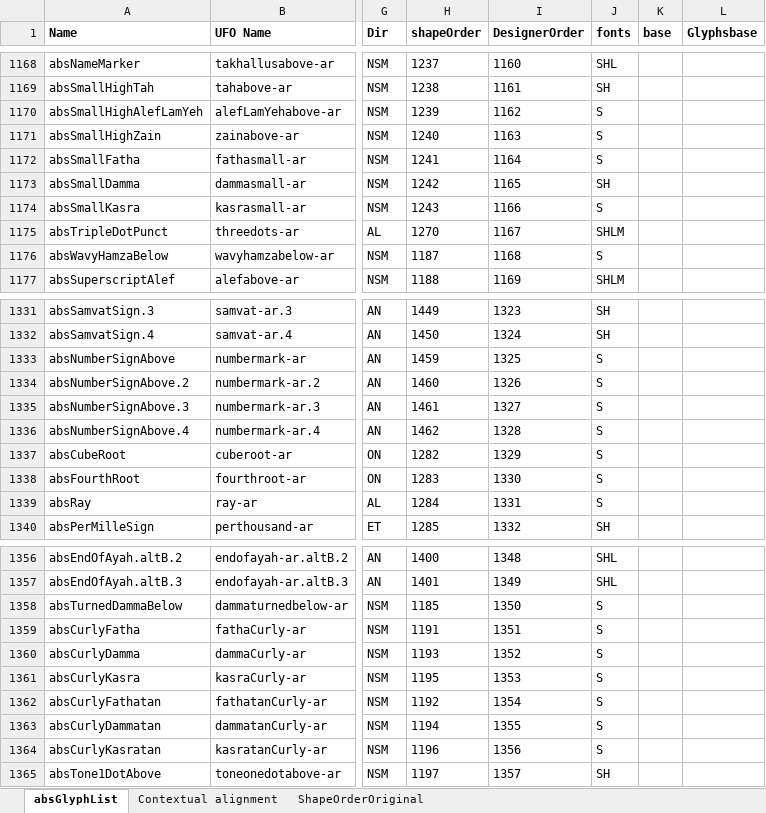
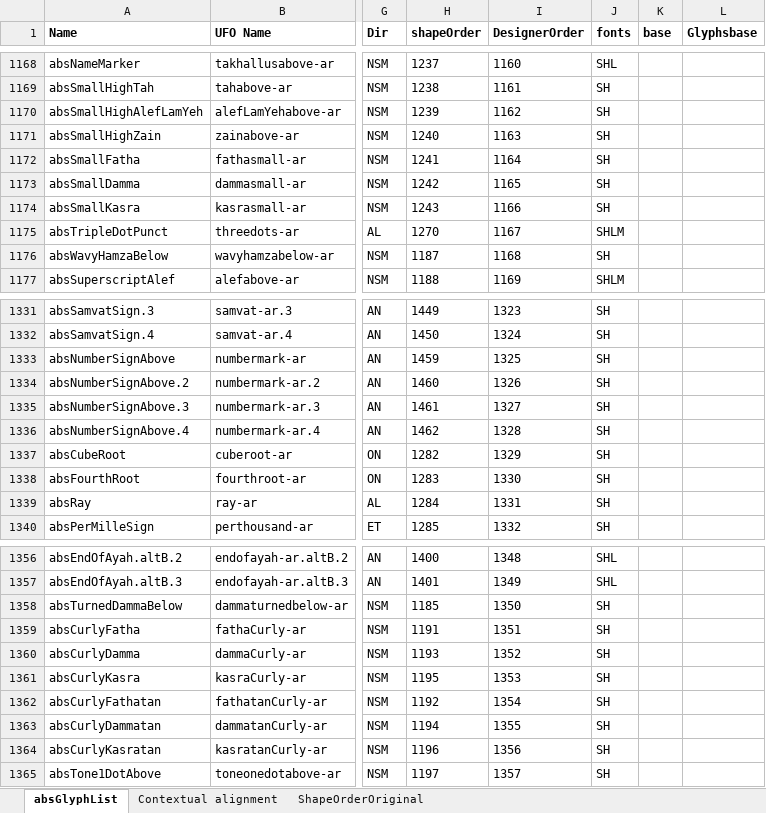
Before and after one commit to silnrsi/font-arab-tools, an Excel workbook: absGlyphList/absGlyphList.xlsx, sheet absGlyphList, drawn as a sheet; only a part is shown, gaps mark what is left out; values as stored, in another font and other column widths than the file's, no borders; charts and pictures not drawn; the diff covers the shown part only; the diff names each change by its address in the sheet, - before the commit and + after, or states it on an @@ line.

Commit message:
Added last characters for BHS to add to Harmattan font. With these characters Harmattan should match (and have a few more than) the current Scheherazade.

```diff
--- a/absGlyphList/absGlyphList.xlsx (sheet absGlyphList)
+++ b/absGlyphList/absGlyphList.xlsx (sheet absGlyphList)
-J1170:J1172 (fonts): S
+J1170:J1172 (fonts): SH
-J1174 (fonts): S
+J1174 (fonts): SH
-J1176 (fonts): S
+J1176 (fonts): SH
-J1333:J1339 (fonts): S
+J1333:J1339 (fonts): SH
-J1358:J1364 (fonts): S
+J1358:J1364 (fonts): SH
```
Also changed, not shown: 15 edited cells elsewhere in this sheet, 2 other files.
